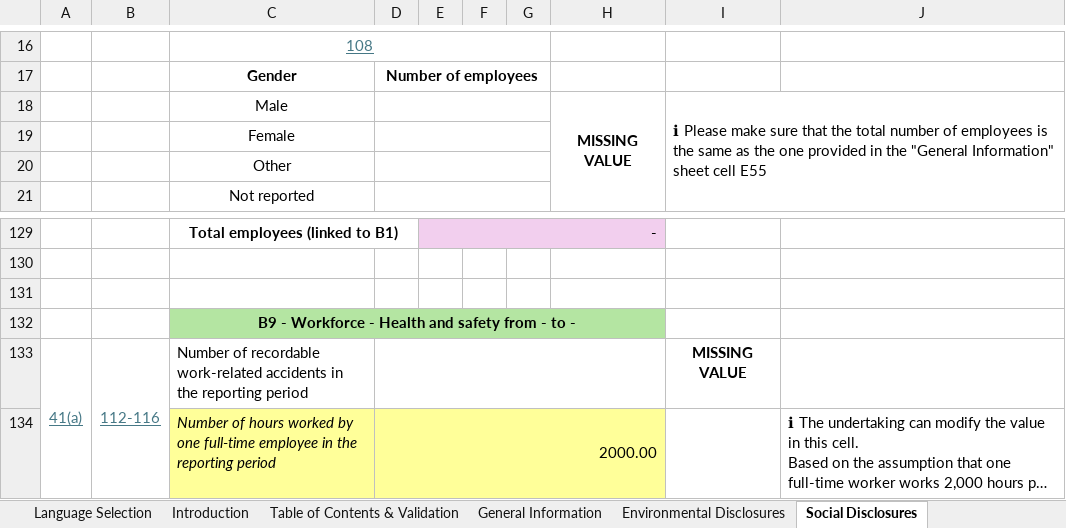
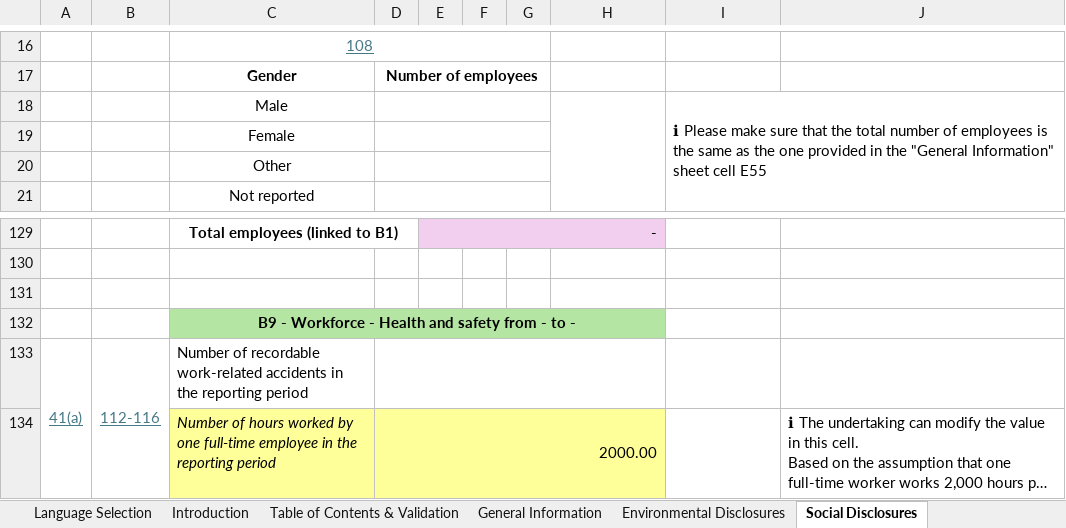
Before and after one commit to EFRAG-EU/Digital-Template-Data-Migration-Tool, an Excel workbook: src/migration_tool/data/VS-Digital-Template-2.0.1.xlsx, sheet Social Disclosures, drawn as a sheet; only a part is shown, gaps mark what is left out; long unchanged cells end in …; values as stored, in another font and other column widths than the file's, no borders; charts and pictures and conditional formats not drawn; the diff covers the shown part only; the diff names each change by its address in the sheet, - before the commit and + after, or states it on an @@ line.

Commit message:
Merge B2's own workforce and workers in the value chain tick boxes, as the 2.0.1 template does

```diff
--- a/src/migration_tool/data/VS-Digital-Template-2.0.1.xlsx (sheet Social Disclosures)
+++ b/src/migration_tool/data/VS-Digital-Template-2.0.1.xlsx (sheet Social Disclosures)
-H18: MISSING VALUE
+H18: (empty)
-I133: MISSING VALUE
+I133: (empty)
```
Also changed, not shown: 6 edited cells, cell formats and merged cells elsewhere in this sheet, sheet Translations, sheet General Information, sheet Table of Contents & Validation, sheet Enumeration Lists, sheet Introduction, formulas that keep their value, hidden cells, 4 other files.
